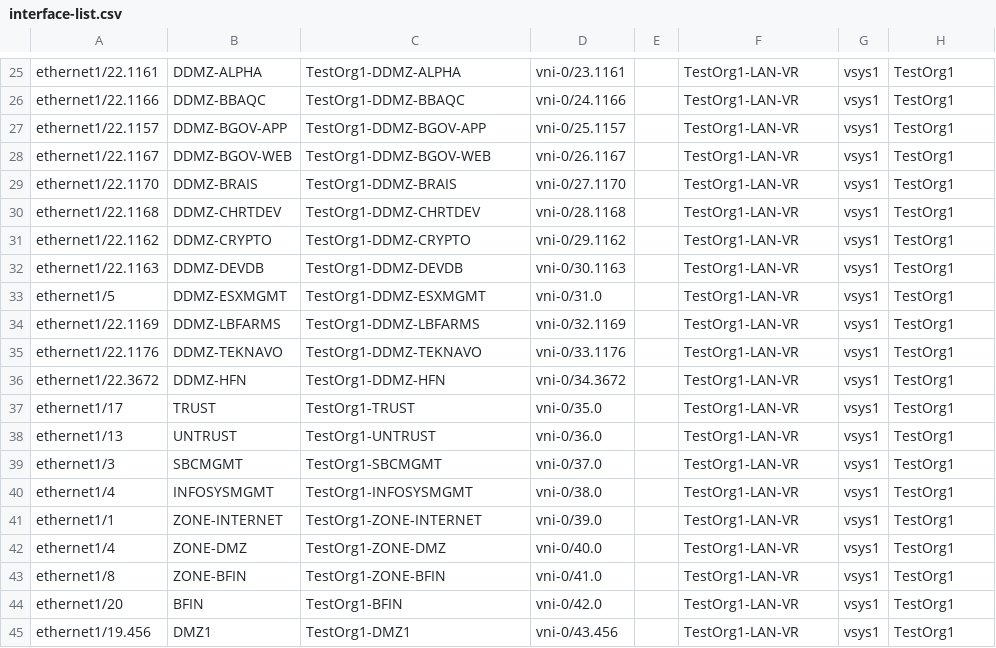
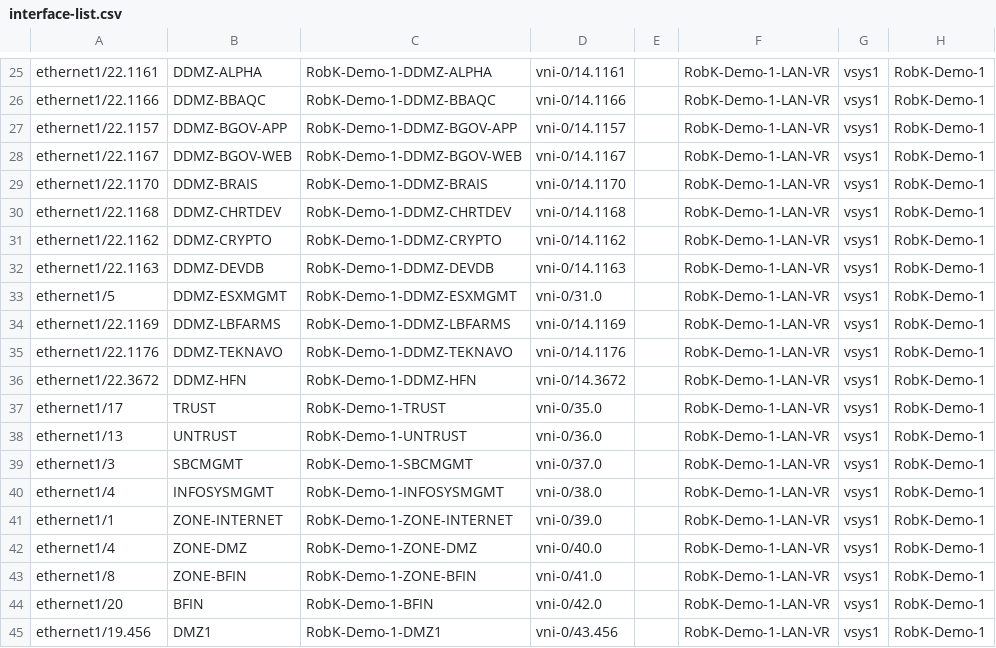
Before and after one commit to versa-networks/devops, a CSV file: python/PAN-to-Versa-cfg-Translate/Source_Files/interface-list.csv, drawn as a sheet; only a part is shown, gaps mark what is left out; the diff covers the shown part only; the diff names each change by its address in the sheet, - before the commit and + after, or states it on an @@ line.

```diff
--- a/python/PAN-to-Versa-cfg-Translate/Source_Files/interface-list.csv
+++ b/python/PAN-to-Versa-cfg-Translate/Source_Files/interface-list.csv
-C25: TestOrg1-DDMZ-ALPHA
+C25: RobK-Demo-1-DDMZ-ALPHA
-D25: vni-0/23.1161
+D25: vni-0/14.1161
-F25:F45: TestOrg1-LAN-VR
+F25:F45: RobK-Demo-1-LAN-VR
-H25:H45: TestOrg1
+H25:H45: RobK-Demo-1
-C26: TestOrg1-DDMZ-BBAQC
+C26: RobK-Demo-1-DDMZ-BBAQC
-D26: vni-0/24.1166
+D26: vni-0/14.1166
-C27: TestOrg1-DDMZ-BGOV-APP
+C27: RobK-Demo-1-DDMZ-BGOV-APP
-D27: vni-0/25.1157
+D27: vni-0/14.1157
-C28: TestOrg1-DDMZ-BGOV-WEB
+C28: RobK-Demo-1-DDMZ-BGOV-WEB
-D28: vni-0/26.1167
+D28: vni-0/14.1167
-C29: TestOrg1-DDMZ-BRAIS
+C29: RobK-Demo-1-DDMZ-BRAIS
-D29: vni-0/27.1170
+D29: vni-0/14.1170
-C30: TestOrg1-DDMZ-CHRTDEV
+C30: RobK-Demo-1-DDMZ-CHRTDEV
-D30: vni-0/28.1168
+D30: vni-0/14.1168
-C31: TestOrg1-DDMZ-CRYPTO
+C31: RobK-Demo-1-DDMZ-CRYPTO
-D31: vni-0/29.1162
+D31: vni-0/14.1162
-C32: TestOrg1-DDMZ-DEVDB
+C32: RobK-Demo-1-DDMZ-DEVDB
-D32: vni-0/30.1163
+D32: vni-0/14.1163
-C33: TestOrg1-DDMZ-ESXMGMT
+C33: RobK-Demo-1-DDMZ-ESXMGMT
-C34: TestOrg1-DDMZ-LBFARMS
+C34: RobK-Demo-1-DDMZ-LBFARMS
-D34: vni-0/32.1169
+D34: vni-0/14.1169
-C35: TestOrg1-DDMZ-TEKNAVO
+C35: RobK-Demo-1-DDMZ-TEKNAVO
-D35: vni-0/33.1176
+D35: vni-0/14.1176
-C36: TestOrg1-DDMZ-HFN
+C36: RobK-Demo-1-DDMZ-HFN
-D36: vni-0/34.3672
+D36: vni-0/14.3672
-C37: TestOrg1-TRUST
+C37: RobK-Demo-1-TRUST
-C38: TestOrg1-UNTRUST
+C38: RobK-Demo-1-UNTRUST
-C39: TestOrg1-SBCMGMT
+C39: RobK-Demo-1-SBCMGMT
-C40: TestOrg1-INFOSYSMGMT
+C40: RobK-Demo-1-INFOSYSMGMT
-C41: TestOrg1-ZONE-INTERNET
+C41: RobK-Demo-1-ZONE-INTERNET
-C42: TestOrg1-ZONE-DMZ
+C42: RobK-Demo-1-ZONE-DMZ
-C43: TestOrg1-ZONE-BFIN
+C43: RobK-Demo-1-ZONE-BFIN
-C44: TestOrg1-BFIN
+C44: RobK-Demo-1-BFIN
-C45: TestOrg1-DMZ1
+C45: RobK-Demo-1-DMZ1
```
Also changed, not shown: 105 edited cells elsewhere in this file, 4 other files.
